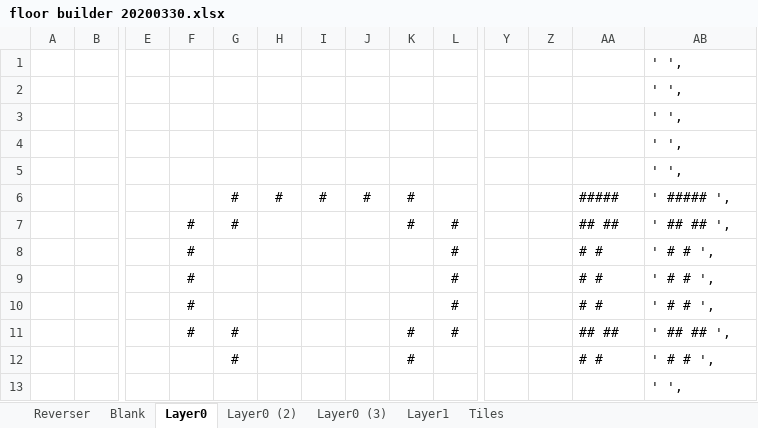
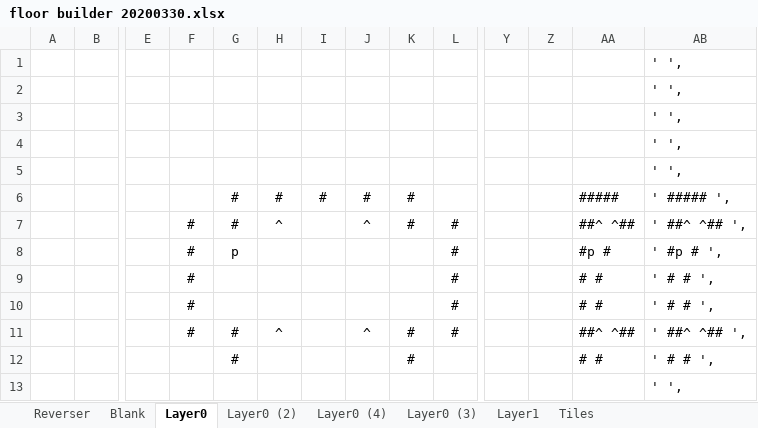
Before and after one commit to kwoolter/DarkWorld, an Excel workbook: darkworld/model/data/floor builder 20200330.xlsx, sheet Layer0, drawn as a sheet; only a part is shown, gaps mark what is left out; values as stored, in another font and other column widths than the file's, no borders; conditional formats not drawn; removed rows and columns are numbered as before the commit, all else as after; rows hold the shown columns only; the diff names each change by its address in the sheet, - before the commit and + after, or states it on an @@ line.

```diff
--- a/darkworld/model/data/floor builder 20200330.xlsx (sheet Layer0)
+++ b/darkworld/model/data/floor builder 20200330.xlsx (sheet Layer0)
+sheet tab: Layer0 (4)
-H7: (empty)
+H7: ^
-J7: (empty)
+J7: ^
-AA7: ## ##
+AA7: ##^ ^##
-AB7: ' ## ## ',
+AB7: ' ##^ ^## ',
+row 8:  |  |  | # | p |  |  |  |  | # |  |  | #p # | ' #p # ',
-row 10:  |  |  | # |  |  |  |  |  | # |  |  | # # | ' # # ',
-H11: (empty)
+H11: ^
-J11: (empty)
+J11: ^
-AA11: ## ##
+AA11: ##^ ^##
-AB11: ' ## ## ',
+AB11: ' ##^ ^## ',
```
Also changed, not shown: sheet Layer1, sheet Layer0 (3), formulas that keep their value, 13 other files.
